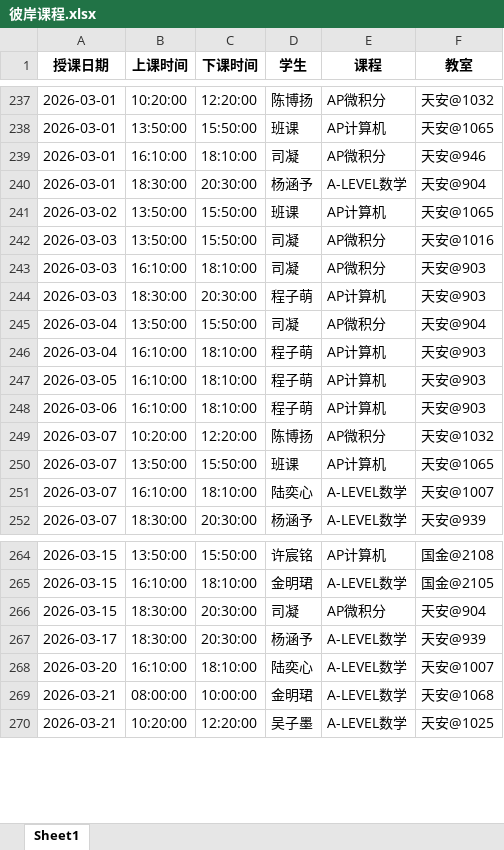
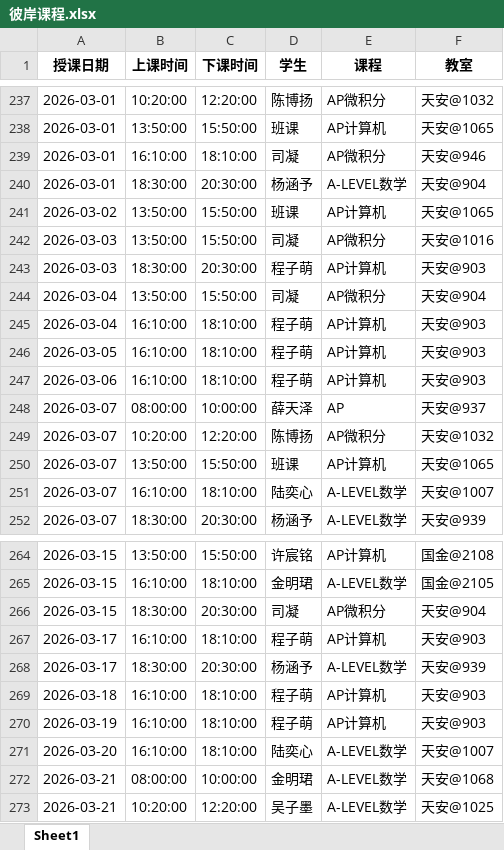
Before and after one commit to xiulikun/course-schedule, an Excel workbook: 彼岸课程.xlsx, sheet Sheet1, drawn as a sheet; only a part is shown, gaps mark what is left out; values as stored, in another font and other column widths than the file's, no borders; removed rows and columns are numbered as before the commit, all else as after; the diff covers the shown part only; the diff names each change by its address in the sheet, - before the commit and + after, or states it on an @@ line.

```diff
--- a/彼岸课程.xlsx (sheet Sheet1)
+++ b/彼岸课程.xlsx (sheet Sheet1)
-row 243: 2026-03-03 | 16:10:00 | 18:10:00 | 司凝 | AP微积分 | 天安@903
+row 248: 2026-03-07 | 08:00:00 | 10:00:00 | 薛天泽 | AP | 天安@937
+row 267: 2026-03-17 | 16:10:00 | 18:10:00 | 程子萌 | AP计算机 | 天安@903
+row 269: 2026-03-18 | 16:10:00 | 18:10:00 | 程子萌 | AP计算机 | 天安@903
+row 270: 2026-03-19 | 16:10:00 | 18:10:00 | 程子萌 | AP计算机 | 天安@903
```
Also changed, not shown: 2 added rows, 6 removed rows and 8 edited cells elsewhere in this sheet.
